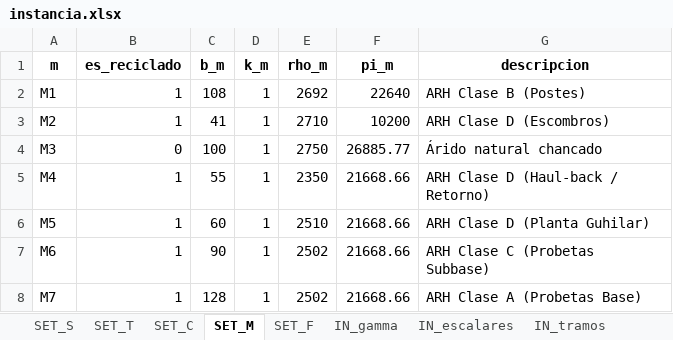
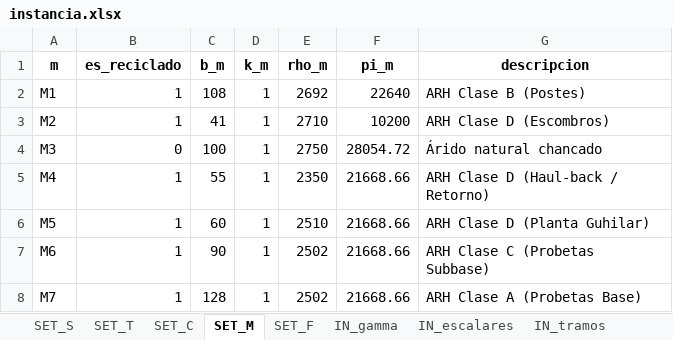
Before and after one commit to ChantillyCream/Proyecto_Opti, an Excel workbook: 26/Instancias_Excel/instancia.xlsx, sheet SET_M, drawn as a sheet; values as stored, in another font and other column widths than the file's, no borders; the diff names each change by its address in the sheet, - before the commit and + after, or states it on an @@ line.

Commit message:
Precio árido virgen +20%

```diff
--- a/26/Instancias_Excel/instancia.xlsx (sheet SET_M)
+++ b/26/Instancias_Excel/instancia.xlsx (sheet SET_M)
-F4 (pi_m): 26885.77
+F4 (pi_m): 28054.72
```
